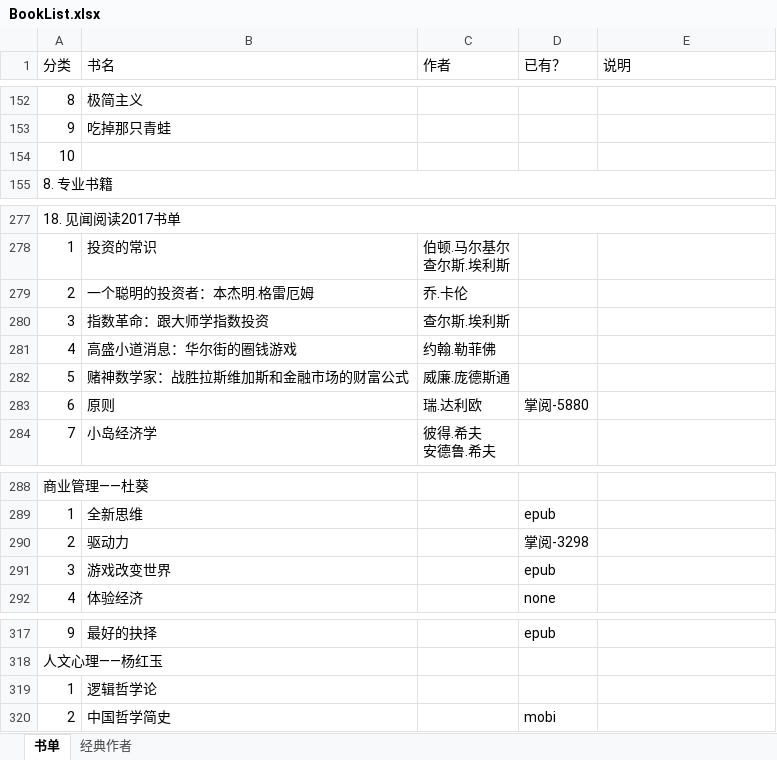
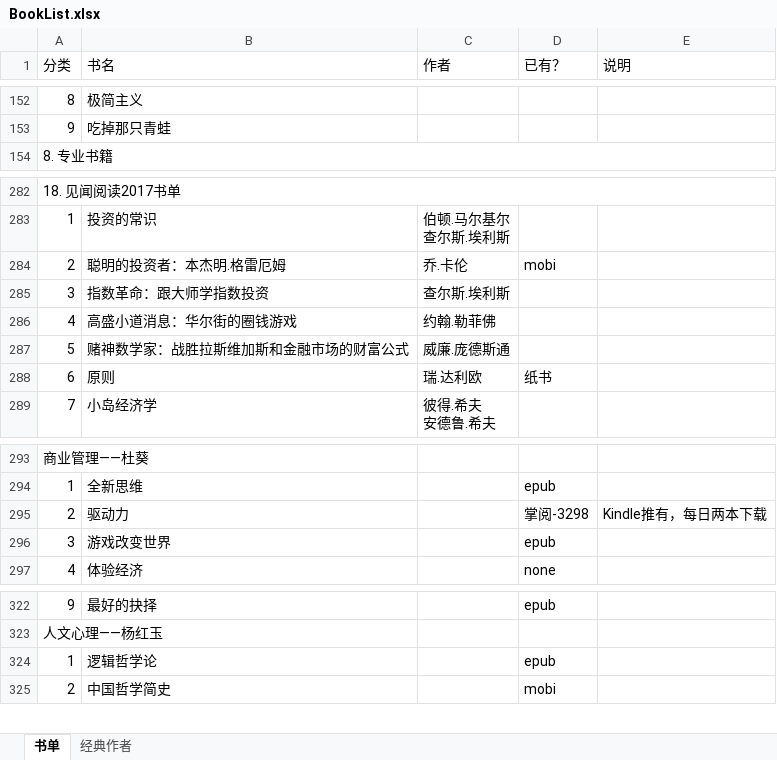
Before and after one commit to jacksoncode/jacksoncode.github.io, an Excel workbook: doc/BookList.xlsx, sheet 书单, drawn as a sheet; only a part is shown, gaps mark what is left out; values as stored, in another font and other column widths than the file's, no cell formats; removed rows and columns are numbered as before the commit, all else as after; the diff covers the shown part only; the diff names each change by its address in the sheet, - before the commit and + after, or states it on an @@ line.

```diff
--- a/doc/BookList.xlsx (sheet 书单)
+++ b/doc/BookList.xlsx (sheet 书单)
-row 154: 10
-B284 (书名): 一个聪明的投资者：本杰明.格雷厄姆
+B284 (书名): 聪明的投资者：本杰明.格雷厄姆
-D284 (已有？): (empty)
+D284 (已有？): mobi
-D288 (已有？): 掌阅-5880
+D288 (已有？): 纸书
-E295 (说明): (empty)
+E295 (说明): Kindle推有，每日两本下载
-D324 (已有？): (empty)
+D324 (已有？): epub
```
Also changed, not shown: 8 added rows, 6 removed rows and 45 edited cells elsewhere in this sheet, cell formats, 1 other file.
